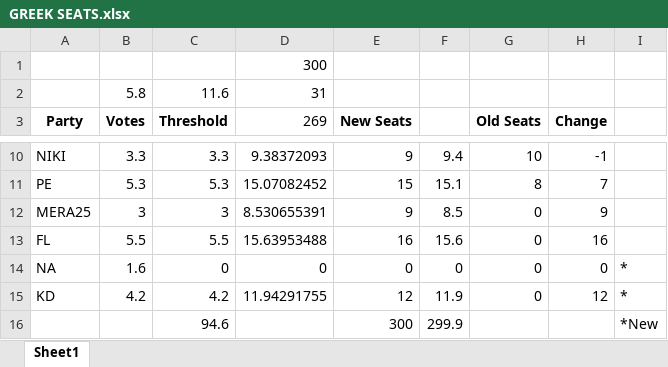
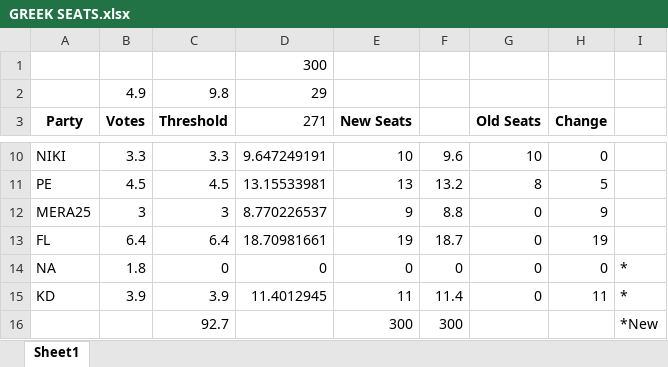
Before and after one commit to HarviLehal/Opinion-Polling, an Excel workbook: Greece/GREEK SEATS.xlsx, sheet Sheet1, drawn as a sheet; only a part is shown, gaps mark what is left out; values as stored, in another font and other column widths than the file's, no borders; conditional formats not drawn; removed rows and columns are numbered as before the commit, all else as after; the diff covers the shown part only; the diff names each change by its address in the sheet, - before the commit and + after, or states it on an @@ line.

```diff
--- a/Greece/GREEK SEATS.xlsx (sheet Sheet1)
+++ b/Greece/GREEK SEATS.xlsx (sheet Sheet1)
-row 2:  | 5.8 | 11.6 | 31
+row 2:  | 4.9 | 9.8 | 29
-D3: 269
+D3: 271
-D10 (271): 9.38372093
+D10 (271): 9.647249191
-E10 (New Seats): 9
+E10 (New Seats): 10
-F10: 9.4
+F10: 9.6
-H10 (Change): -1
+H10 (Change): 0
-B11 (Votes): 5.3
+B11 (Votes): 4.5
-C11 (Threshold): 5.3
+C11 (Threshold): 4.5
-D11 (271): 15.07082452
+D11 (271): 13.15533981
-E11 (New Seats): 15
+E11 (New Seats): 13
-F11: 15.1
+F11: 13.2
-H11 (Change): 7
+H11 (Change): 5
-D12 (271): 8.530655391
+D12 (271): 8.770226537
-F12: 8.5
+F12: 8.8
-B13 (Votes): 5.5
+B13 (Votes): 6.4
-C13 (Threshold): 5.5
+C13 (Threshold): 6.4
-D13 (271): 15.63953488
+D13 (271): 18.70981661
-E13 (New Seats): 16
+E13 (New Seats): 19
-F13: 15.6
+F13: 18.7
-H13 (Change): 16
+H13 (Change): 19
-B14 (Votes): 1.6
+B14 (Votes): 1.8
-B15 (Votes): 4.2
+B15 (Votes): 3.9
-C15 (Threshold): 4.2
+C15 (Threshold): 3.9
-D15 (271): 11.94291755
+D15 (271): 11.4012945
-E15 (New Seats): 12
+E15 (New Seats): 11
-F15: 11.9
+F15: 11.4
-H15 (Change): 12
+H15 (Change): 11
-C16 (Threshold): 94.6
+C16 (Threshold): 92.7
-F16: 299.9
+F16: 300
```
Also changed, not shown: 29 edited cells elsewhere in this sheet, 59 other files.
